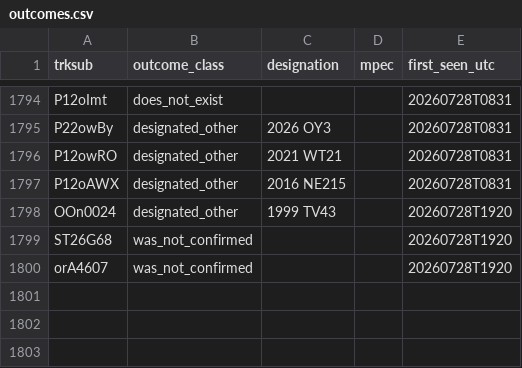
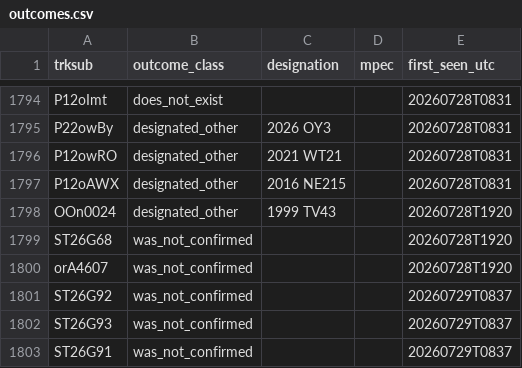
Before and after one commit to LeahS-blip/Planetary-Defense-Spacesift, a CSV file: data/capture/outcomes.csv, drawn as a sheet; only a part is shown, gaps mark what is left out.

Commit message:
auto: capture 2026-07-29T08:38 — refresh dashboard

```diff
--- a/data/capture/outcomes.csv
+++ b/data/capture/outcomes.csv
@@ -1800 +1800,4 @@ ST26G68,was_not_confirmed,,,20260728T1920
 orA4607,was_not_confirmed,,,20260728T1920
+ST26G92,was_not_confirmed,,,20260729T0837
+ST26G93,was_not_confirmed,,,20260729T0837
+ST26G91,was_not_confirmed,,,20260729T0837
```
Also changed, not shown: outputs/daily_vetting.csv, 3 other files.
